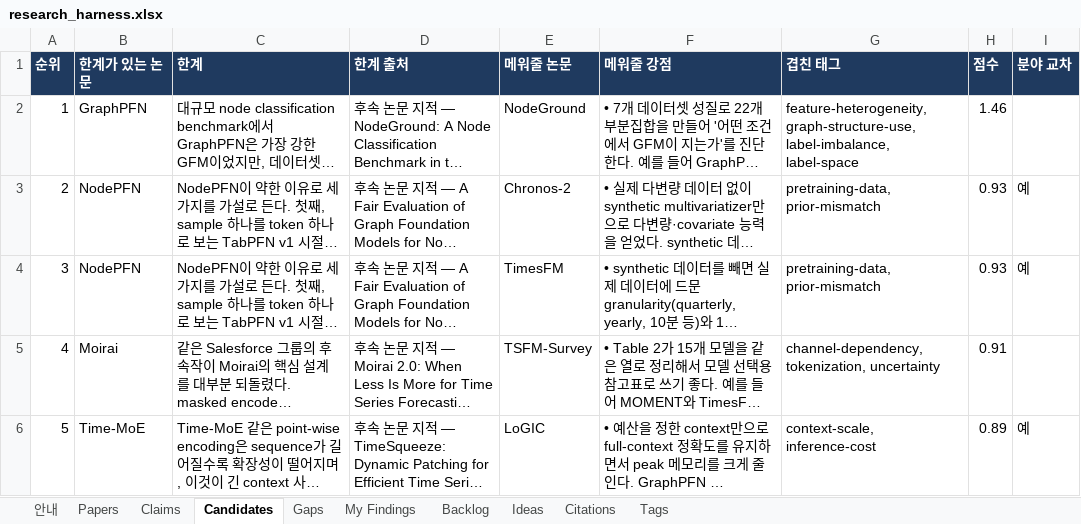
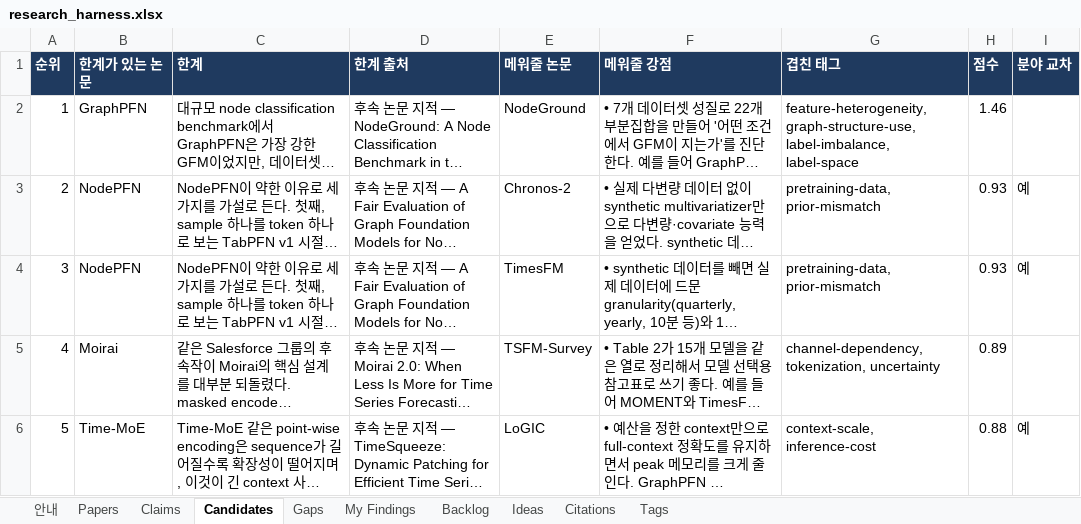
Before and after one commit to seongjinan11-source/research-harness, an Excel workbook: out/research_harness.xlsx, sheet Candidates, drawn as a sheet; only a part is shown; long unchanged cells end in …; values as stored, in another font and other column widths than the file's, no borders; the diff covers the shown part only; the diff names each change by its address in the sheet, - before the commit and + after, or states it on an @@ line.

```diff
--- a/out/research_harness.xlsx (sheet Candidates)
+++ b/out/research_harness.xlsx (sheet Candidates)
-H5 (점수): 0.91
+H5 (점수): 0.89
-H6 (점수): 0.89
+H6 (점수): 0.88
```
Also changed, not shown: 135 edited cells elsewhere in this sheet, sheet Claims, sheet Gaps, sheet Papers, sheet Citations, sheet Tags, sheet 안내, 7 other files.
